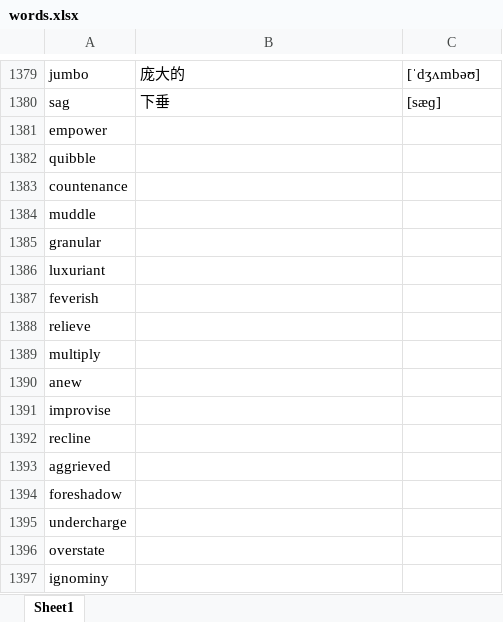
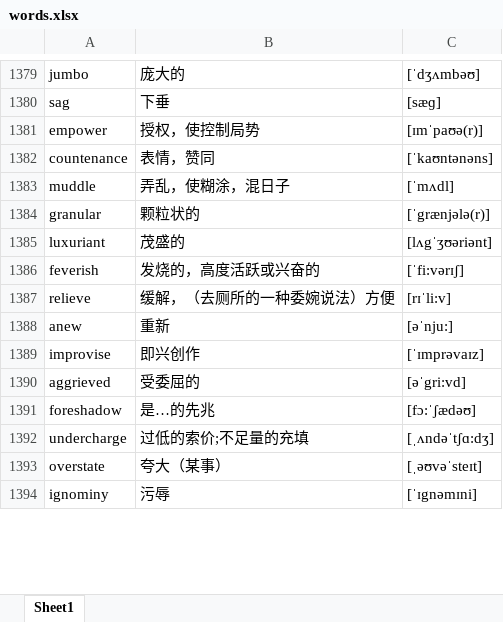
Before and after one commit to google88888888/learnEnglish, an Excel workbook: words.xlsx, sheet Sheet1, drawn as a sheet; only a part is shown, gaps mark what is left out; values as stored, in another font and other column widths than the file's, no borders; removed rows and columns are numbered as before the commit, all else as after; the diff covers the shown part only; the diff names each change by its address in the sheet, - before the commit and + after, or states it on an @@ line.

```diff
--- a/words.xlsx (sheet Sheet1)
+++ b/words.xlsx (sheet Sheet1)
-B1381: (empty)
+B1381: 授权，使控制局势
-C1381: (empty)
+C1381: [ɪmˈpaʊə(r)]
-row 1382: quibble
-B1382: (empty)
+B1382: 表情，赞同
-C1382: (empty)
+C1382: [ˈkaʊntənəns]
-B1383: (empty)
+B1383: 弄乱，使糊涂，混日子
-C1383: (empty)
+C1383: [ˈmʌdl]
-B1384: (empty)
+B1384: 颗粒状的
-C1384: (empty)
+C1384: [ˈgrænjələ(r)]
-B1385: (empty)
+B1385: 茂盛的
-C1385: (empty)
+C1385: [lʌgˈʒʊəriənt]
-B1386: (empty)
+B1386: 发烧的，高度活跃或兴奋的
-C1386: (empty)
+C1386: [ˈfi:vərɪʃ]
-B1387: (empty)
+B1387: 缓解，（去厕所的一种委婉说法）方便
-C1387: (empty)
+C1387: [rɪˈli:v]
-row 1389: multiply
-B1388: (empty)
+B1388: 重新
-C1388: (empty)
+C1388: [əˈnju:]
-B1389: (empty)
+B1389: 即兴创作
-C1389: (empty)
+C1389: [ˈɪmprəvaɪz]
-row 1392: recline
-B1390: (empty)
+B1390: 受委屈的
-C1390: (empty)
+C1390: [əˈgri:vd]
-B1391: (empty)
+B1391: 是…的先兆
-C1391: (empty)
+C1391: [fɔ:ˈʃædəʊ]
-B1392: (empty)
+B1392: 过低的索价;不足量的充填
-C1392: (empty)
+C1392: [ˌʌndəˈtʃɑ:dʒ]
-B1393: (empty)
+B1393: 夸大（某事）
-C1393: (empty)
+C1393: [ˌəʊvəˈsteɪt]
-B1394: (empty)
+B1394: 污辱
-C1394: (empty)
+C1394: [ˈɪgnəmɪni]
```
Also changed, not shown: 1 added row, 4 removed rows and 602 edited cells elsewhere in this sheet.
